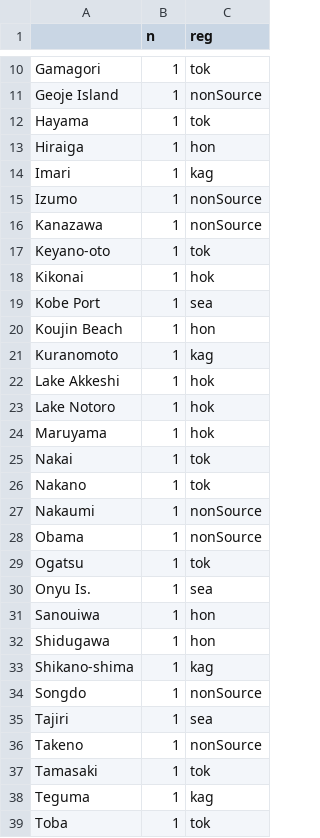
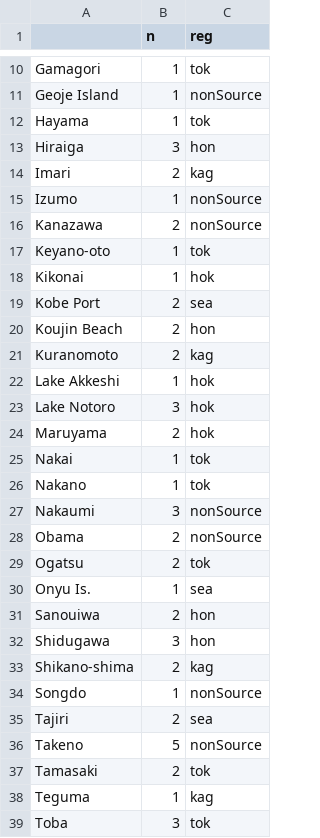
Before and after one commit to esotka/gigas-popgen, a CSV file: FINALFIGS/5_RandomForestCirclize/ALLSPECIES/ulva_sampleSize.csv, drawn as a sheet; only a part is shown, gaps mark what is left out; the diff covers the shown part only.

```diff
--- a/FINALFIGS/5_RandomForestCirclize/ALLSPECIES/ulva_sampleSize.csv
+++ b/FINALFIGS/5_RandomForestCirclize/ALLSPECIES/ulva_sampleSize.csv
@@ -12,28 +12,28 @@ Geoje Island,1,nonSource
 Hayama,1,tok
-Hiraiga,1,hon
-Imari,1,kag
+Hiraiga,3,hon
+Imari,2,kag
 Izumo,1,nonSource
-Kanazawa,1,nonSource
+Kanazawa,2,nonSource
 Keyano-oto,1,tok
 Kikonai,1,hok
-Kobe Port,1,sea
-Koujin Beach,1,hon
-Kuranomoto,1,kag
+Kobe Port,2,sea
+Koujin Beach,2,hon
+Kuranomoto,2,kag
 Lake Akkeshi,1,hok
-Lake Notoro,1,hok
-Maruyama,1,hok
+Lake Notoro,3,hok
+Maruyama,2,hok
 Nakai,1,tok
 Nakano,1,tok
-Nakaumi,1,nonSource
-Obama,1,nonSource
-Ogatsu,1,tok
+Nakaumi,3,nonSource
+Obama,2,nonSource
+Ogatsu,2,tok
 Onyu Is.,1,sea
-Sanouiwa,1,hon
-Shidugawa,1,hon
-Shikano-shima,1,kag
+Sanouiwa,2,hon
+Shidugawa,3,hon
+Shikano-shima,2,kag
 Songdo,1,nonSource
-Tajiri,1,sea
-Takeno,1,nonSource
-Tamasaki,1,tok
+Tajiri,2,sea
+Takeno,5,nonSource
+Tamasaki,2,tok
 Teguma,1,kag
-Toba,1,tok
+Toba,3,tok
```
Also changed, not shown: 32 edited cells elsewhere in this file, FINALFIGS/5_RandomForestCirclize/ALLSPECIES/ulvaByReg.csv, 35 other files.
